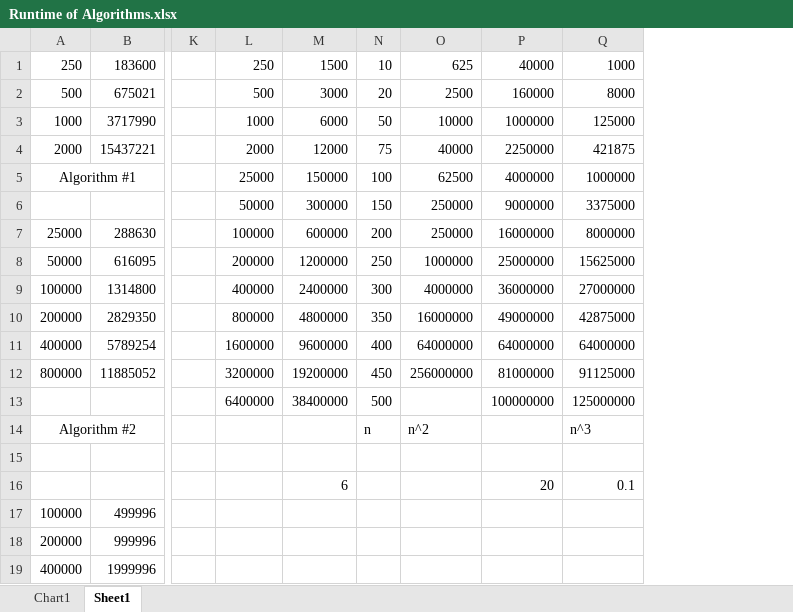
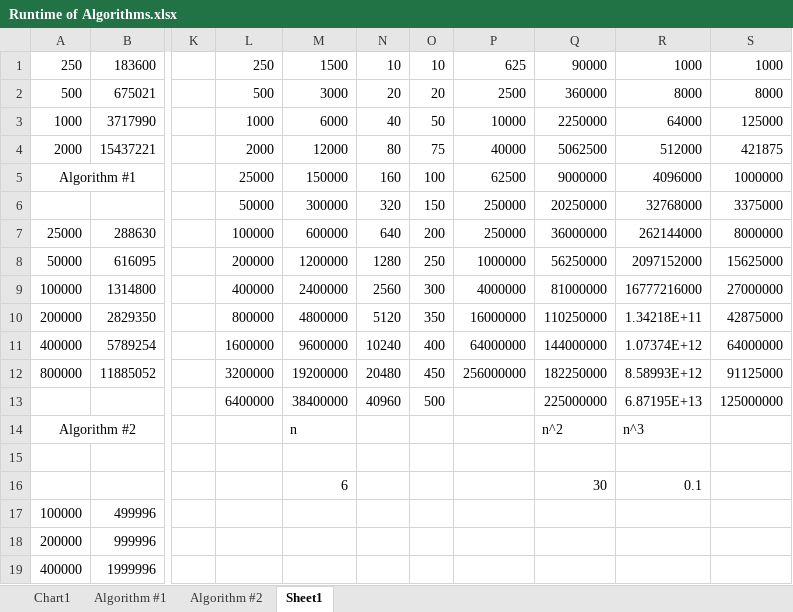
Before and after one commit to jschwarzwalder/IT333-Java, an Excel workbook: JamiSchwarzwalder-Assignment1/Runtime of Algorithms.xlsx, sheet Sheet1, drawn as a sheet; only a part is shown, gaps mark what is left out; values as stored, in another font and other column widths than the file's, no borders; removed rows and columns are numbered as before the commit, all else as after; the diff names each change by its address in the sheet, - before the commit and + after, or states it on an @@ line.

Commit message:
Algorithm Charts

```diff
--- a/JamiSchwarzwalder-Assignment1/Runtime of Algorithms.xlsx (sheet Sheet1)
+++ b/JamiSchwarzwalder-Assignment1/Runtime of Algorithms.xlsx (sheet Sheet1)
+sheet tab: Algorithm #1
+sheet tab: Algorithm #2
+column N, rows 1-13: 10 | 20 | 40 | 80 | 160 | 320 | 640 | 1280 | 2560 | 5120 | 10240 | 20480 | 40960
-column P, rows 1-16: 40000 | 160000 | 1000000 | 2250000 | 4000000 | 9000000 | 16000000 | 25000000 | 36000000 | 49000000 | 64000000 | 81000000 | 100000000 |  |  | 20
+column Q, rows 1-16: 90000 | 360000 | 2250000 | 5062500 | 9000000 | 20250000 | 36000000 | 56250000 | 81000000 | 110250000 | 144000000 | 182250000 | 225000000 | n^2 |  | 30
+column R, rows 1-16: 1000 | 8000 | 64000 | 512000 | 4096000 | 32768000 | 262144000 | 2097152000 | 16777216000 | 1.34218E+11 | 1.07374E+12 | 8.58993E+12 | 6.87195E+13 | n^3 |  | 0.1
-M14: (empty)
+M14: n
-O14: n
+O14: (empty)
-P14: n^2
+P14: (empty)
-S14: n^3
+S14: (empty)
-S16: 0.1
+S16: (empty)
```
Also changed, not shown: formulas that keep their value, charts or pictures, 2 other files.
